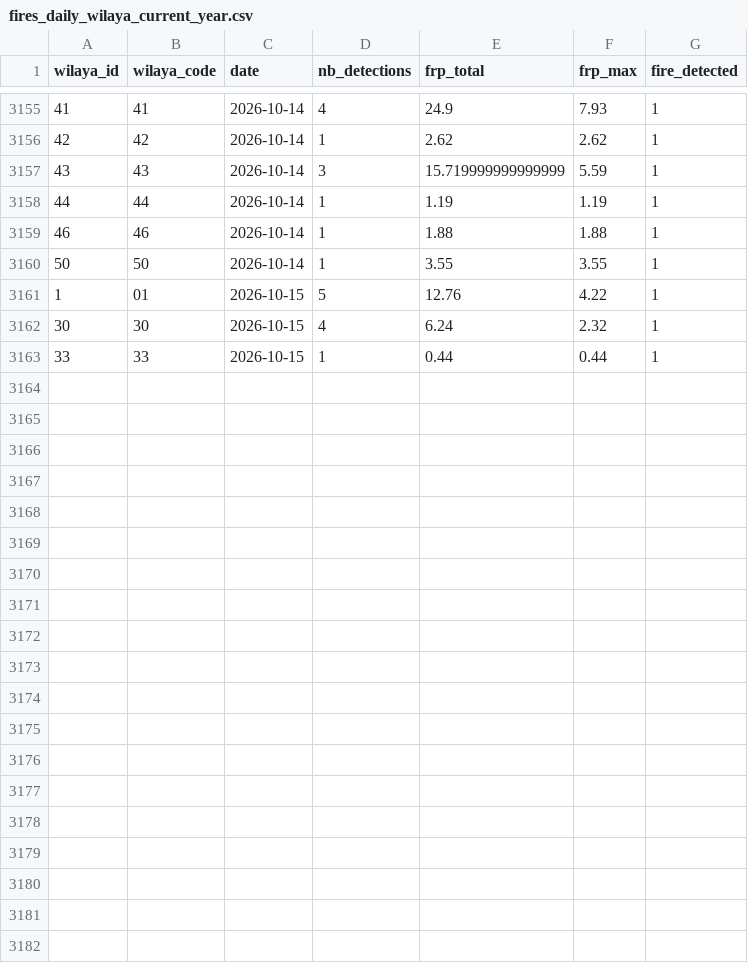
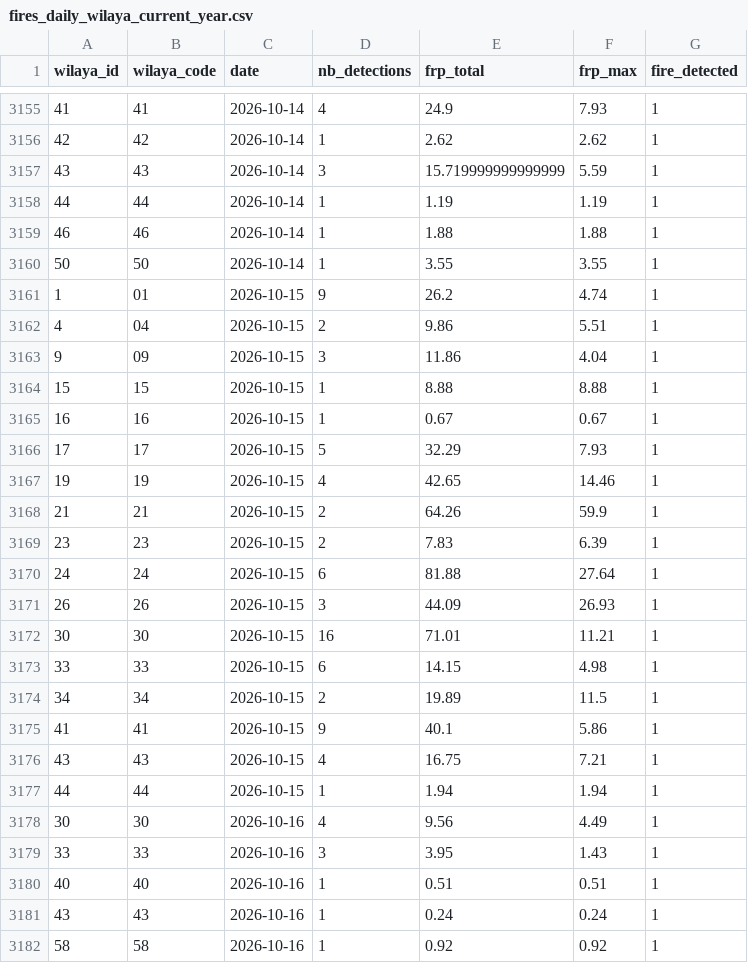
Before and after one commit to kenzakab16/firerisk-dz-data, a CSV file: data/processed/fires_daily_wilaya_current_year.csv, drawn as a sheet; only a part is shown, gaps mark what is left out; the diff covers the shown part only.

```diff
--- a/data/processed/fires_daily_wilaya_current_year.csv
+++ b/data/processed/fires_daily_wilaya_current_year.csv
@@ -3160,4 +3160,23 @@ wilaya_id,wilaya_code,date,nb_detections,frp_total,frp_max,fire_detected
 50,50,2026-10-14,1,3.55,3.55,1
-1,01,2026-10-15,5,12.76,4.22,1
-30,30,2026-10-15,4,6.24,2.32,1
-33,33,2026-10-15,1,0.44,0.44,1
+1,01,2026-10-15,9,26.2,4.74,1
+4,04,2026-10-15,2,9.86,5.51,1
+9,09,2026-10-15,3,11.86,4.04,1
+15,15,2026-10-15,1,8.88,8.88,1
+16,16,2026-10-15,1,0.67,0.67,1
+17,17,2026-10-15,5,32.29,7.93,1
+19,19,2026-10-15,4,42.65,14.46,1
+21,21,2026-10-15,2,64.26,59.9,1
+23,23,2026-10-15,2,7.83,6.39,1
+24,24,2026-10-15,6,81.88,27.64,1
+26,26,2026-10-15,3,44.09,26.93,1
+30,30,2026-10-15,16,71.01,11.21,1
+33,33,2026-10-15,6,14.15,4.98,1
+34,34,2026-10-15,2,19.89,11.5,1
+41,41,2026-10-15,9,40.1,5.86,1
+43,43,2026-10-15,4,16.75,7.21,1
+44,44,2026-10-15,1,1.94,1.94,1
+30,30,2026-10-16,4,9.56,4.49,1
+33,33,2026-10-16,3,3.95,1.43,1
+40,40,2026-10-16,1,0.51,0.51,1
+43,43,2026-10-16,1,0.24,0.24,1
+58,58,2026-10-16,1,0.92,0.92,1
```
Also changed, not shown: 5 edited cells elsewhere in this file, 2 other files.
